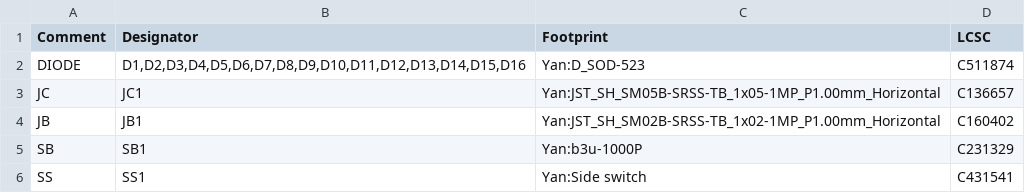
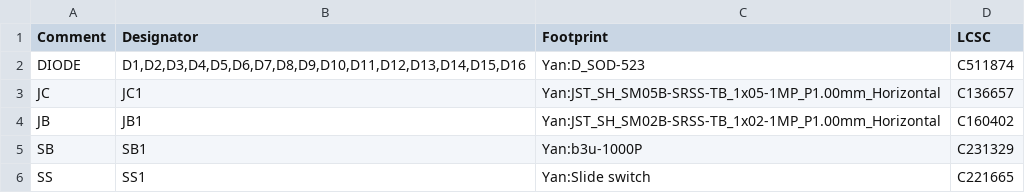
Before and after one commit to yangit/ergogen, a CSV file: input/bom/left.csv, drawn as a sheet.

Commit message:
top slider

```diff
--- a/input/bom/left.csv
+++ b/input/bom/left.csv
@@ -5,2 +5,2 @@ Comment,Designator,Footprint,LCSC
 "SB","SB1","Yan:b3u-1000P","C231329"
-"SS","SS1","Yan:Side switch","C431541"
+"SS","SS1","Yan:Slide switch","C221665"
```
Also changed, not shown: input/bom/right.csv, 3 other files.
